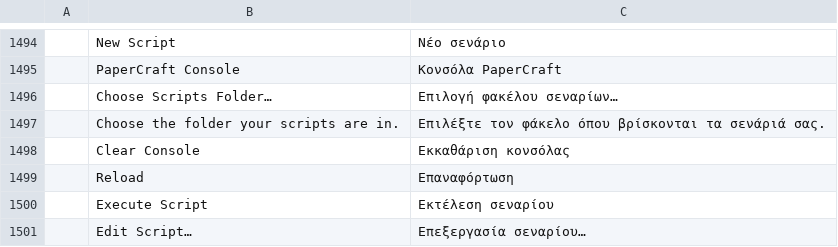
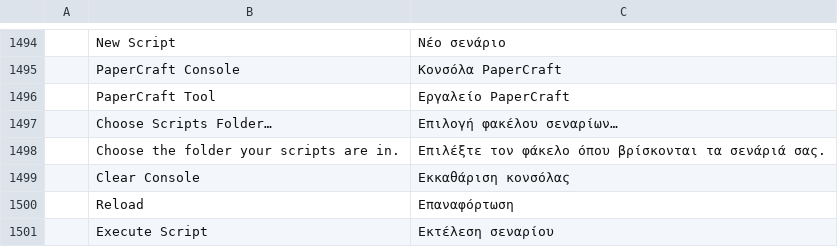
Before and after one commit to lehni/vectorcraft, a TSV file: crates/ui-egui/src/i18n/el.tsv, drawn as a sheet; only a part is shown, gaps mark what is left out; the shorter side is filled out with more unchanged rows; the diff names each change by its address in the sheet, - before the commit and + after, or states it on an @@ line.

```diff
--- a/crates/ui-egui/src/i18n/el.tsv
+++ b/crates/ui-egui/src/i18n/el.tsv
+row 1496:  | PaperCraft Tool | Εργαλείο PaperCraft
```
Also changed, not shown: crates/ui-egui/src/i18n/bg.tsv, crates/ui-egui/src/i18n/es.tsv, 25 other files.
